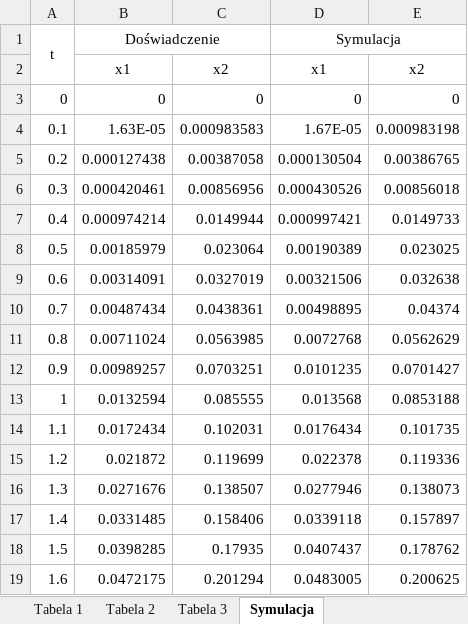
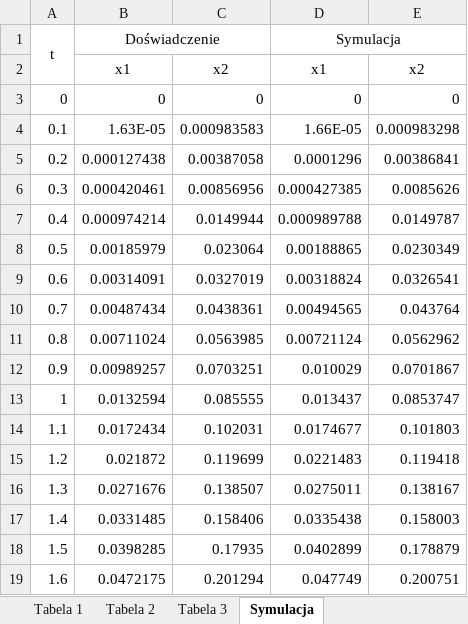
Before and after one commit to mihlsap/optymalizacja1000, an Excel workbook: data6/xlsx6.xlsx, sheet Symulacja, drawn as a sheet; only a part is shown; values as stored, in another font and other column widths than the file's, no borders; charts and pictures not drawn; the diff covers the shown part only; the diff names each change by its address in the sheet, - before the commit and + after, or states it on an @@ line.

```diff
--- a/data6/xlsx6.xlsx (sheet Symulacja)
+++ b/data6/xlsx6.xlsx (sheet Symulacja)
-D4 (Symulacja): 1.67E-05
+D4 (Symulacja): 1.66E-05
-E4: 0.000983198
+E4: 0.000983298
-D5 (Symulacja): 0.000130504
+D5 (Symulacja): 0.0001296
-E5: 0.00386765
+E5: 0.00386841
-D6 (Symulacja): 0.000430526
+D6 (Symulacja): 0.000427385
-E6: 0.00856018
+E6: 0.0085626
-D7 (Symulacja): 0.000997421
+D7 (Symulacja): 0.000989788
-E7: 0.0149733
+E7: 0.0149787
-D8 (Symulacja): 0.00190389
+D8 (Symulacja): 0.00188865
-E8: 0.023025
+E8: 0.0230349
-D9 (Symulacja): 0.00321506
+D9 (Symulacja): 0.00318824
-E9: 0.032638
+E9: 0.0326541
-D10 (Symulacja): 0.00498895
+D10 (Symulacja): 0.00494565
-E10: 0.04374
+E10: 0.043764
-D11 (Symulacja): 0.0072768
+D11 (Symulacja): 0.00721124
-E11: 0.0562629
+E11: 0.0562962
-D12 (Symulacja): 0.0101235
+D12 (Symulacja): 0.010029
-E12: 0.0701427
+E12: 0.0701867
-D13 (Symulacja): 0.013568
+D13 (Symulacja): 0.013437
-E13: 0.0853188
+E13: 0.0853747
-D14 (Symulacja): 0.0176434
+D14 (Symulacja): 0.0174677
-E14: 0.101735
+E14: 0.101803
-D15 (Symulacja): 0.022378
+D15 (Symulacja): 0.0221483
-E15: 0.119336
+E15: 0.119418
-D16 (Symulacja): 0.0277946
+D16 (Symulacja): 0.0275011
-E16: 0.138073
+E16: 0.138167
-D17 (Symulacja): 0.0339118
+D17 (Symulacja): 0.0335438
-E17: 0.157897
+E17: 0.158003
-D18 (Symulacja): 0.0407437
+D18 (Symulacja): 0.0402899
-E18: 0.178762
+E18: 0.178879
-D19 (Symulacja): 0.0483005
+D19 (Symulacja): 0.047749
-E19: 0.200625
+E19: 0.200751
```
Also changed, not shown: 1967 edited cells elsewhere in this sheet, sheet Tabela 1, sheet Tabela 2, sheet Tabela 3, charts or pictures, 37 other files.
